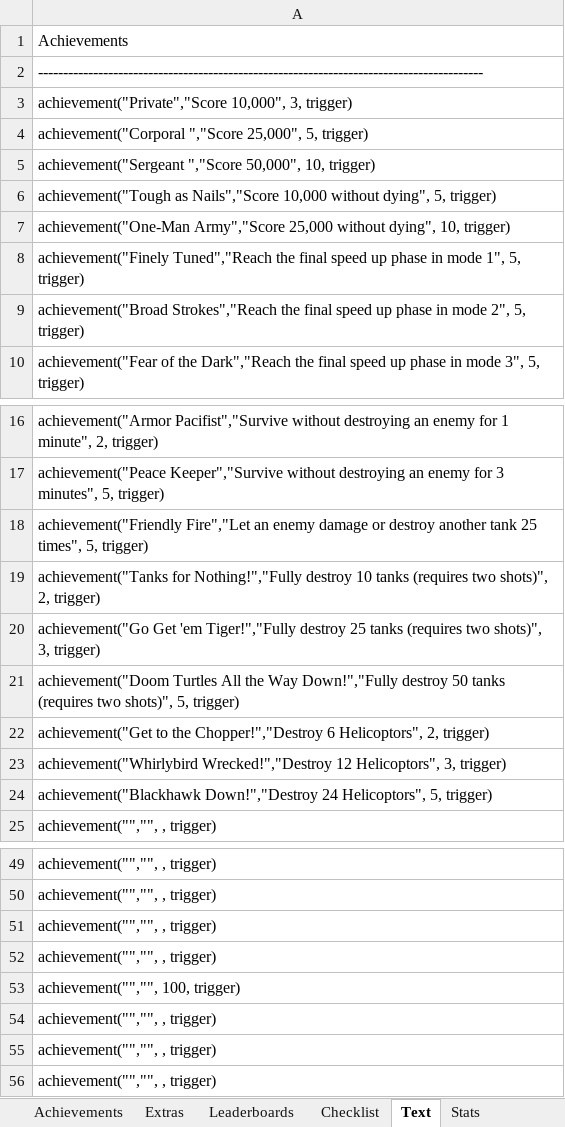
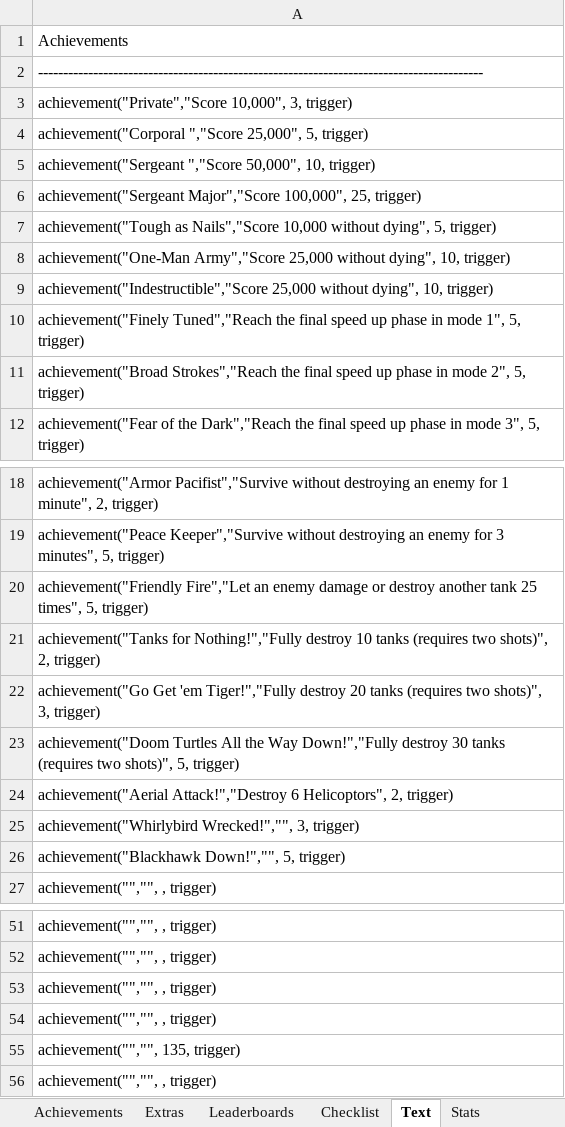
Before and after one commit to Etron-RA/RetroAchievements, an Excel workbook: My Sets/Armor Attack (Vectrex)/Armor Attack - Plan.xlsx, sheet Text, drawn as a sheet; only a part is shown, gaps mark what is left out; values as stored, in another font and other column widths than the file's, no borders; removed rows and columns are numbered as before the commit, all else as after; the diff names each change by its address in the sheet, - before the commit and + after, or states it on an @@ line.

Commit message:
Added higher tier score achievements

```diff
--- a/My Sets/Armor Attack (Vectrex)/Armor Attack - Plan.xlsx (sheet Text)
+++ b/My Sets/Armor Attack (Vectrex)/Armor Attack - Plan.xlsx (sheet Text)
+row 6: achievement("Sergeant Major","Score 100,000", 25, trigger)
+row 9: achievement("Indestructible","Score 25,000 without dying", 10, trigger)
-A22: …Tiger!","Fully destroy 25 tanks (requires…
+A22: …Tiger!","Fully destroy 20 tanks (requires…
-A23: …Down!","Fully destroy 50 tanks (requires…
+A23: …Down!","Fully destroy 30 tanks (requires…
-A24: achievement("Get to the Chopper!","Destroy 6 Helicoptors",…
+A24: achievement("Aerial Attack!","Destroy 6 Helicoptors",…
-A25: achievement("Whirlybird Wrecked!","Destroy 12 Helicoptors", 3, trigger)
+A25: achievement("Whirlybird Wrecked!","", 3, trigger)
-A26: achievement("Blackhawk Down!","Destroy 24 Helicoptors", 5, trigger)
+A26: achievement("Blackhawk Down!","", 5, trigger)
-A55: achievement("","", 100, trigger)
+A55: achievement("","", 135, trigger)
-row 54: achievement("","", , trigger)
-row 55: achievement("","", , trigger)
```
Also changed, not shown: sheet Checklist, sheet Achievements, sheet Stats, formulas that keep their value, 5 other files.
